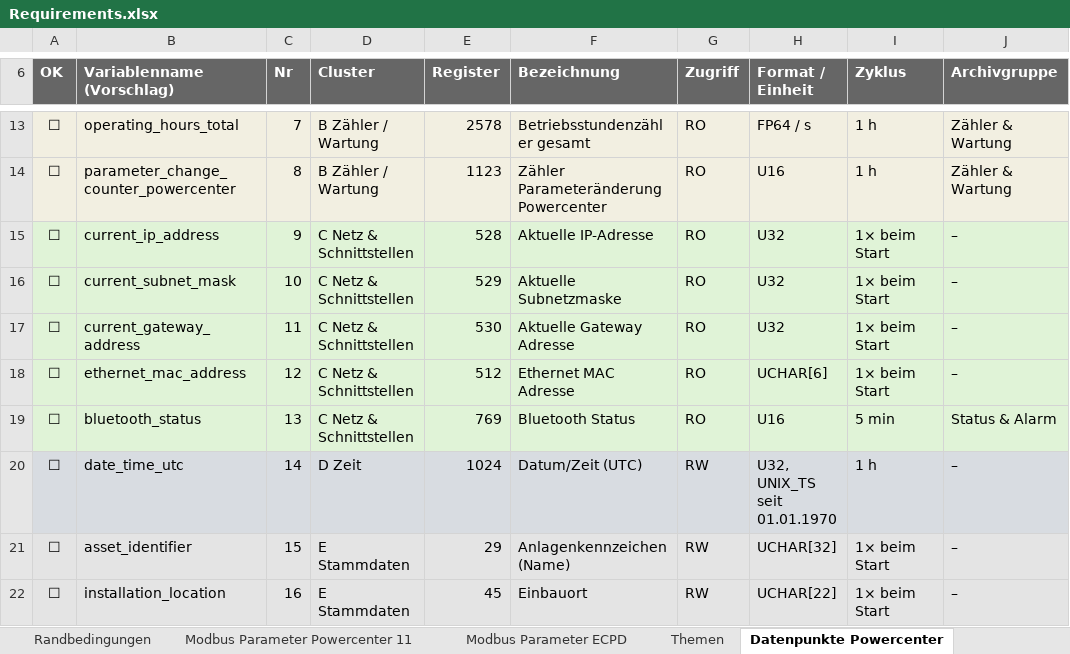
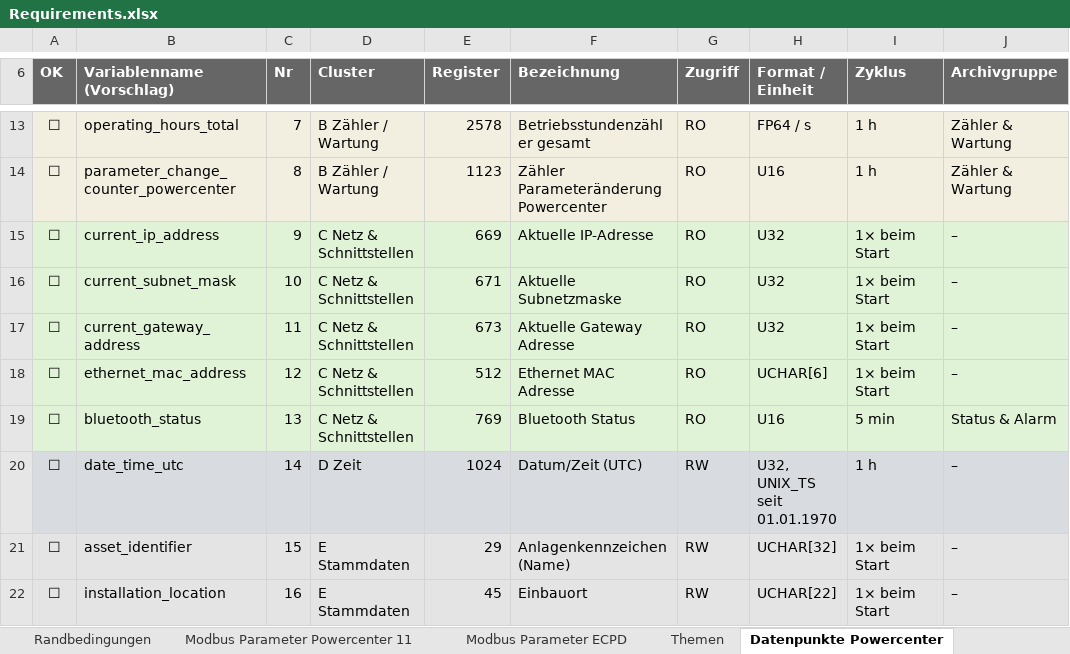
Before and after one commit to Malte1911/Bachelorarbeit, an Excel workbook: Requirements.xlsx, sheet Datenpunkte Powercenter, drawn as a sheet; only a part is shown, gaps mark what is left out; values as stored, in another font and other column widths than the file's, no borders; the diff names each change by its address in the sheet, - before the commit and + after, or states it on an @@ line.

```diff
--- a/Requirements.xlsx (sheet Datenpunkte Powercenter)
+++ b/Requirements.xlsx (sheet Datenpunkte Powercenter)
-E15 (Register): 528
+E15 (Register): 669
-E16 (Register): 529
+E16 (Register): 671
-E17 (Register): 530
+E17 (Register): 673
```
Also changed, not shown: Modbus_Register_Map_DE_V7-3_2026-04(1).xlsx, 27 other files.
